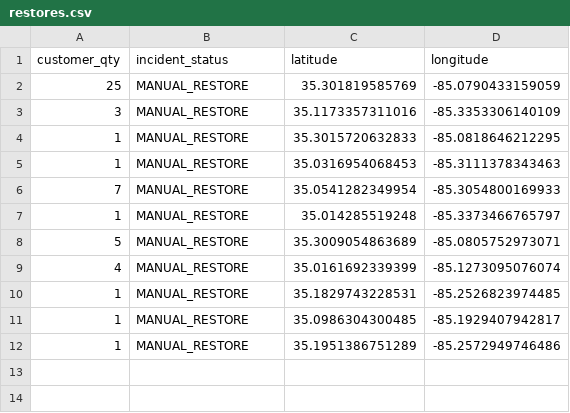
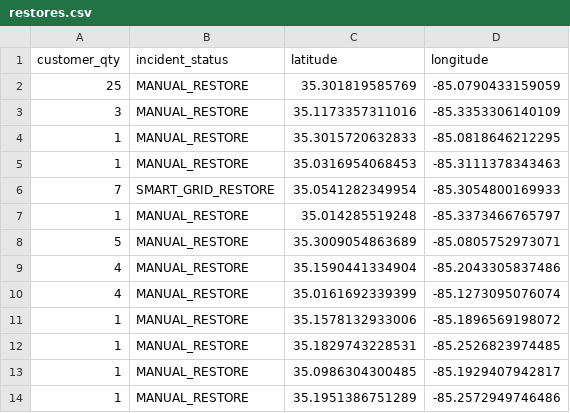
Before and after one commit to officeofperformancemanagement/public-epb-data, a CSV file: restores.csv, drawn as a sheet.

```diff
--- a/restores.csv
+++ b/restores.csv
@@ -5,6 +5,8 @@ customer_qty,incident_status,latitude,longitude
 1,MANUAL_RESTORE,35.0316954068453,-85.3111378343463
-7,MANUAL_RESTORE,35.0541282349954,-85.3054800169933
+7,SMART_GRID_RESTORE,35.0541282349954,-85.3054800169933
 1,MANUAL_RESTORE,35.014285519248,-85.3373466765797
 5,MANUAL_RESTORE,35.3009054863689,-85.0805752973071
+4,MANUAL_RESTORE,35.1590441334904,-85.2043305837486
 4,MANUAL_RESTORE,35.0161692339399,-85.1273095076074
+1,MANUAL_RESTORE,35.1578132933006,-85.1896569198072
 1,MANUAL_RESTORE,35.1829743228531,-85.2526823974485
```
Also changed, not shown: outages.csv, 2 other files.
